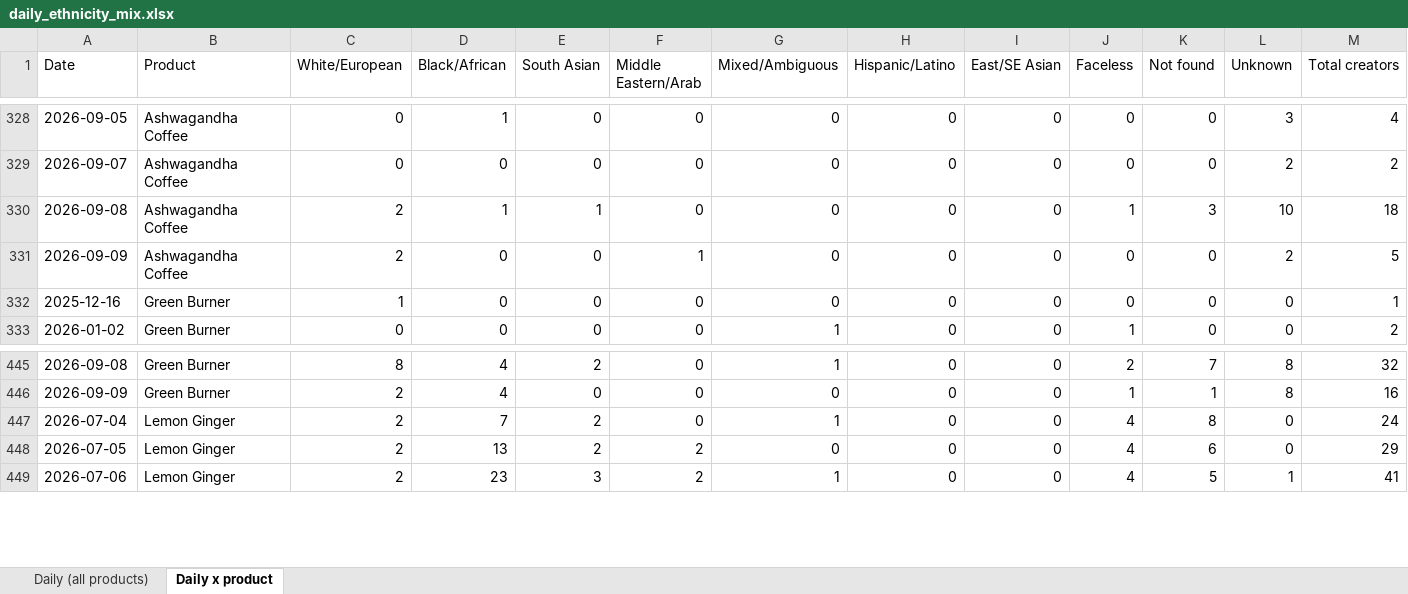
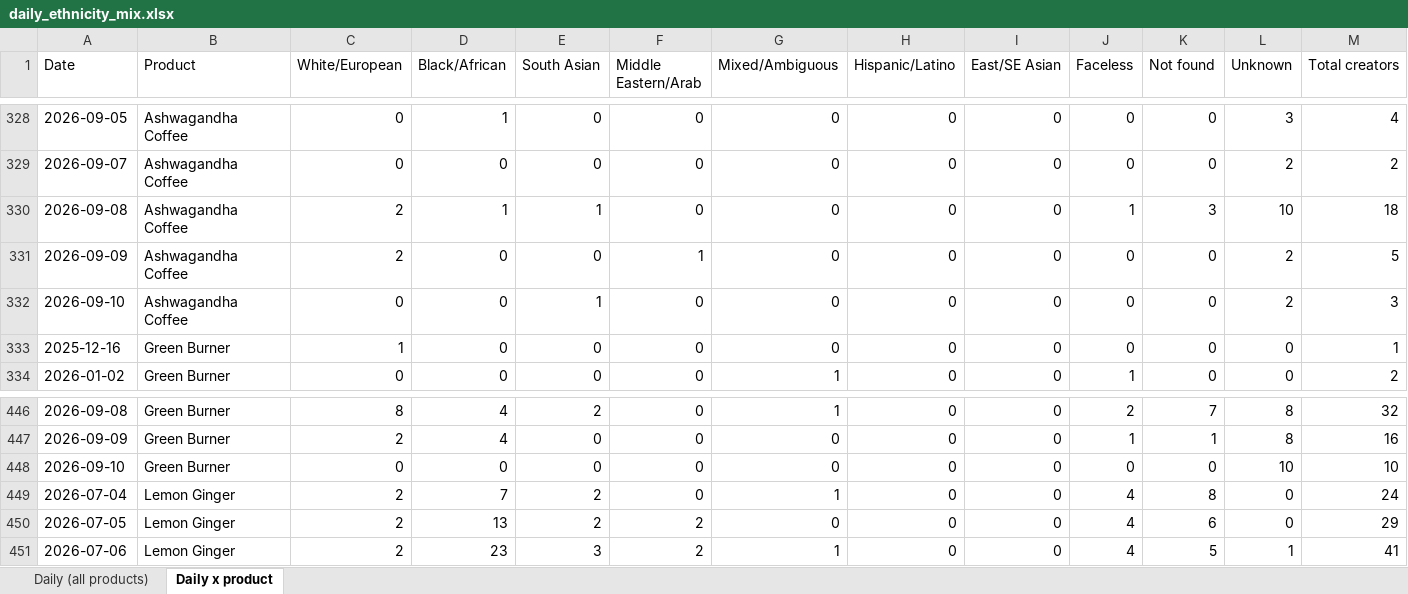
Before and after one commit to aviralgarg-commits/vahdam-sampling-dashboard, an Excel workbook: daily_ethnicity_mix.xlsx, sheet Daily x product, drawn as a sheet; only a part is shown, gaps mark what is left out; values as stored, in another font and other column widths than the file's, no borders; the diff names each change by its address in the sheet, - before the commit and + after, or states it on an @@ line.

```diff
--- a/daily_ethnicity_mix.xlsx (sheet Daily x product)
+++ b/daily_ethnicity_mix.xlsx (sheet Daily x product)
+row 332: 2026-09-10 | Ashwagandha Coffee | 0 | 0 | 1 | 0 | 0 | 0 | 0 | 0 | 0 | 2 | 3
+row 448: 2026-09-10 | Green Burner | 0 | 0 | 0 | 0 | 0 | 0 | 0 | 0 | 0 | 10 | 10
```
Also changed, not shown: sheet Daily (all products), creator_monthly_video_gmv.xlsx, daily_slab_mix.xlsx, 12 other files.
